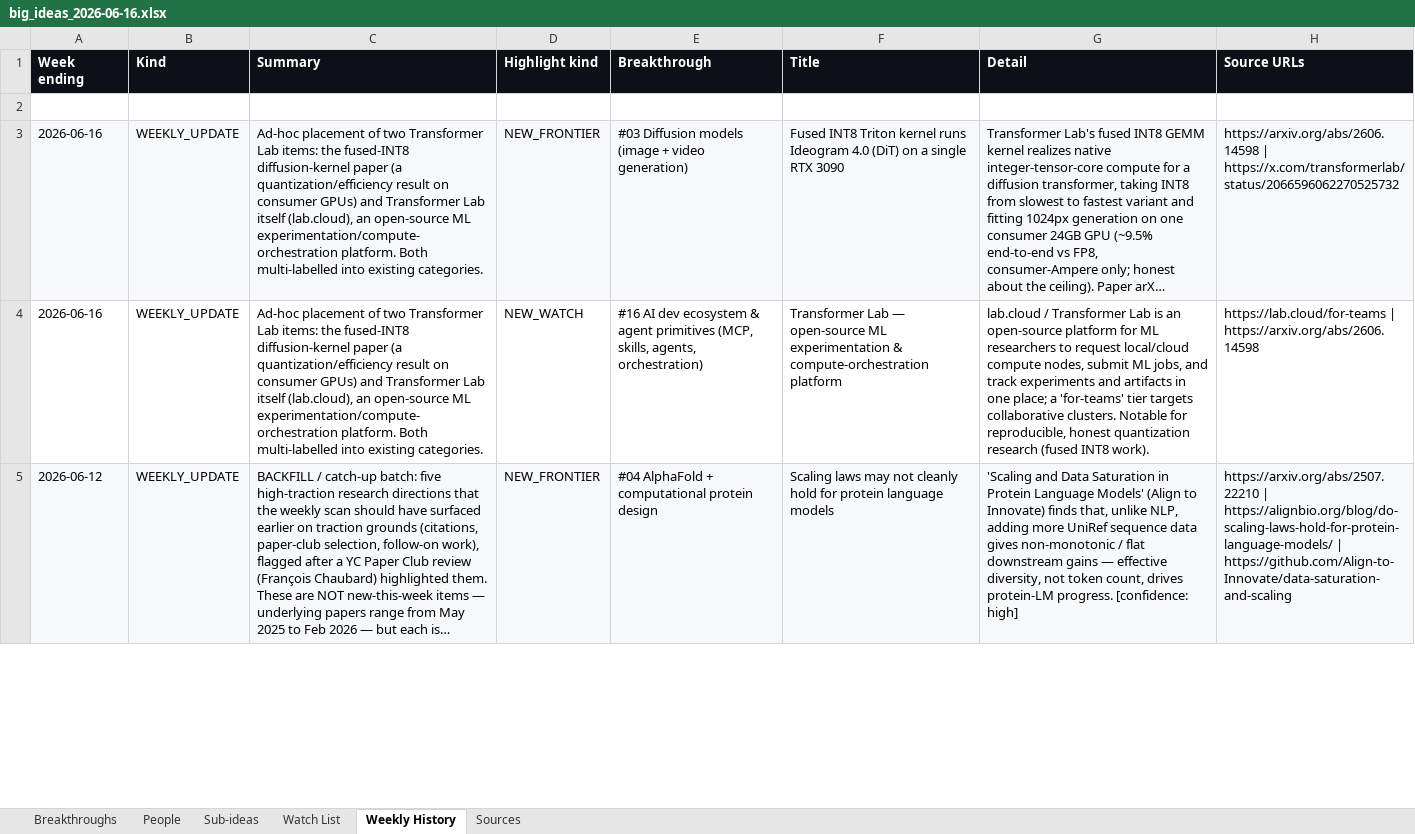
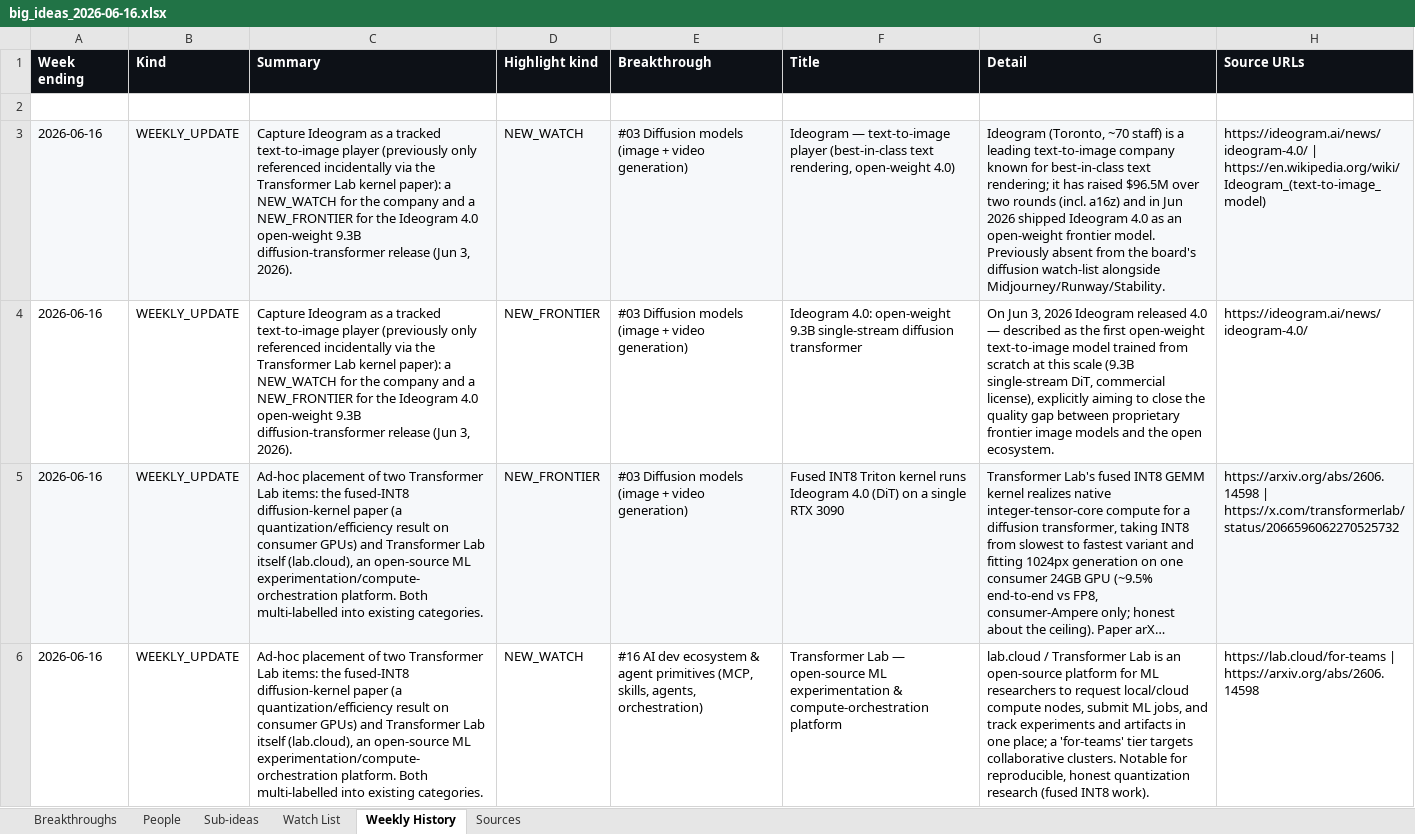
Before and after one commit to zashraf1337/big-ideas, an Excel workbook: big_ideas_2026-06-16.xlsx, sheet Weekly History, drawn as a sheet; only a part is shown; the shorter side is filled out with more unchanged rows; long unchanged cells end in …; values as stored, in another font and other column widths than the file's, no borders; the diff names each change by its address in the sheet, - before the commit and + after, or states it on an @@ line.

Commit message:
Capture Ideogram (watch + 4.0 open-weight frontier) · 2026-06-18

```diff
--- a/big_ideas_2026-06-16.xlsx (sheet Weekly History)
+++ b/big_ideas_2026-06-16.xlsx (sheet Weekly History)
+row 3: 2026-06-16 | WEEKLY_UPDATE | Capture Ideogram as a tracked text-to-image player (previously only referenced incidentally via the Transformer Lab kernel paper): a NEW_WATCH for the company and a NEW_FRONTIER for the Ideogram 4.0 open-weight 9.3B diffusion-transformer release (Jun 3, 2026). | NEW_WATCH | #03 Diffusion models (image + video generation) | Ideogram — text-to-image player (best-in-class text rendering, open-weight 4.0) | Ideogram (Toronto, ~70 staff) is a leading text-to-image company known for best-in-class text rendering; it has raised $96.5M over two rounds (incl. a16z) and in Jun 2026 shipped Ideogram 4.0 as an open-weight frontier model. Previously absent from the board's diffusion watch-list alongside Midjourney/Runway/Stability. | https://ideogram.ai/news/ideogram-4.0/ | https://en.wikipedia.org/wiki/Ideogram_(text-to-image_model)
+row 4: 2026-06-16 | WEEKLY_UPDATE | Capture Ideogram as a tracked text-to-image player (previously only referenced incidentally via the Transformer Lab kernel paper): a NEW_WATCH for the company and a NEW_FRONTIER for the Ideogram 4.0 open-weight 9.3B diffusion-transformer release (Jun 3, 2026). | NEW_FRONTIER | #03 Diffusion models (image + video generation) | Ideogram 4.0: open-weight 9.3B single-stream diffusion transformer | On Jun 3, 2026 Ideogram released 4.0 — described as the first open-weight text-to-image model trained from scratch at this scale (9.3B single-stream DiT, commercial license), explicitly aiming to close the quality gap between proprietary frontier image models and the open ecosystem. | https://ideogram.ai/news/ideogram-4.0/
```
Also changed, not shown: sheet Watch List, sheet Breakthroughs, sheet Sources, 8 other files.
